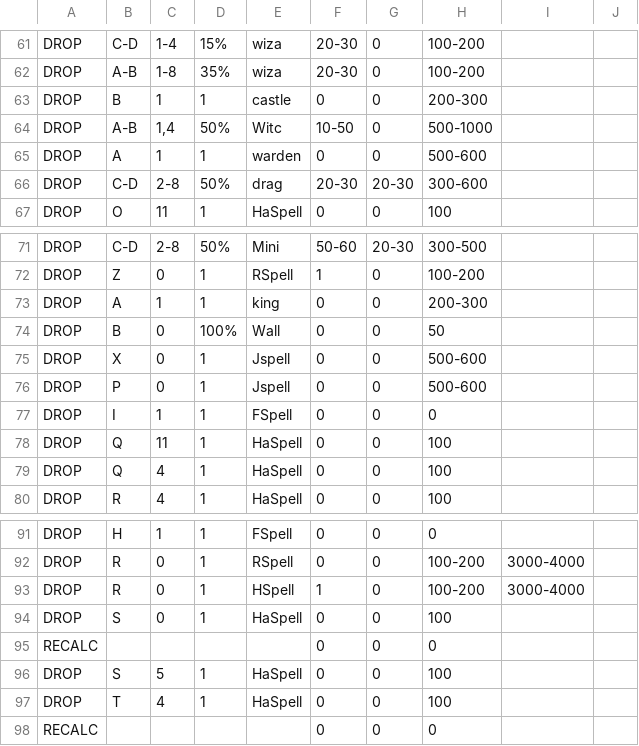
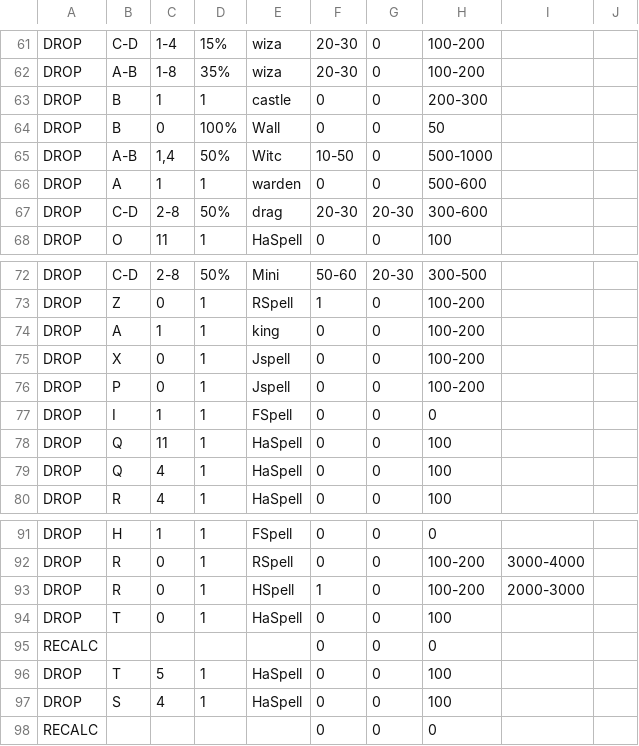
Before and after one commit to rulesss2/mod, a CSV file: CSV/Attack/Hybrid -Push-.csv, drawn as a sheet; only a part is shown, gaps mark what is left out.

```diff
--- a/CSV/Attack/Hybrid -Push-.csv
+++ b/CSV/Attack/Hybrid -Push-.csv
@@ -63,2 +63,3 @@ DROP  |A-B        |1-8        |35%        |wiza       |20-30      |0          |1
 DROP  |B          |1          |1          |castle     |0          |0          |200-300    |           |
+DROP  |B          |0          |100%       |Wall       |0          |0          |50         |           |
 DROP  |A-B        |1,4        |50%        |Witc       |10-50      |0          |500-1000   |           |
@@ -72,6 +73,5 @@ DROP  |C-D        |2-8        |50%        |Mini       |50-60      |20-30      |3
 DROP  |Z          |0          |1          |RSpell     |1          |0          |100-200    |           |
-DROP  |A          |1          |1          |king       |0          |0          |200-300    |           |
-DROP  |B          |0          |100%       |Wall       |0          |0          |50         |           |
-DROP  |X          |0          |1          |Jspell     |0          |0          |500-600    |           |
-DROP  |P          |0          |1          |Jspell     |0          |0          |500-600    |           |
+DROP  |A          |1          |1          |king       |0          |0          |100-200    |           |
+DROP  |X          |0          |1          |Jspell     |0          |0          |100-200    |           |
+DROP  |P          |0          |1          |Jspell     |0          |0          |100-200    |           |
 DROP  |I          |1          |1          |FSpell     |0          |0          |0          |           |
@@ -92,7 +92,7 @@ DROP  |H          |1          |1          |FSpell     |0          |0          |0
 DROP  |R          |0          |1          |RSpell     |0          |0          |100-200    |3000-4000  |
-DROP  |R          |0          |1          |HSpell     |1          |0          |100-200    |3000-4000  |
-DROP  |S          |0          |1          |HaSpell    |0          |0          |100        |           |
+DROP  |R          |0          |1          |HSpell     |1          |0          |100-200    |2000-3000  |
+DROP  |T          |0          |1          |HaSpell    |0          |0          |100        |           |
 RECALC|           |           |           |           |0          |0          |0          |           |
-DROP  |S          |5          |1          |HaSpell    |0          |0          |100        |           |
-DROP  |T          |4          |1          |HaSpell    |0          |0          |100        |           |
+DROP  |T          |5          |1          |HaSpell    |0          |0          |100        |           |
+DROP  |S          |4          |1          |HaSpell    |0          |0          |100        |           |
 RECALC|           |           |           |           |0          |0          |0          |           |
```
Also changed, not shown: 13 other files.
